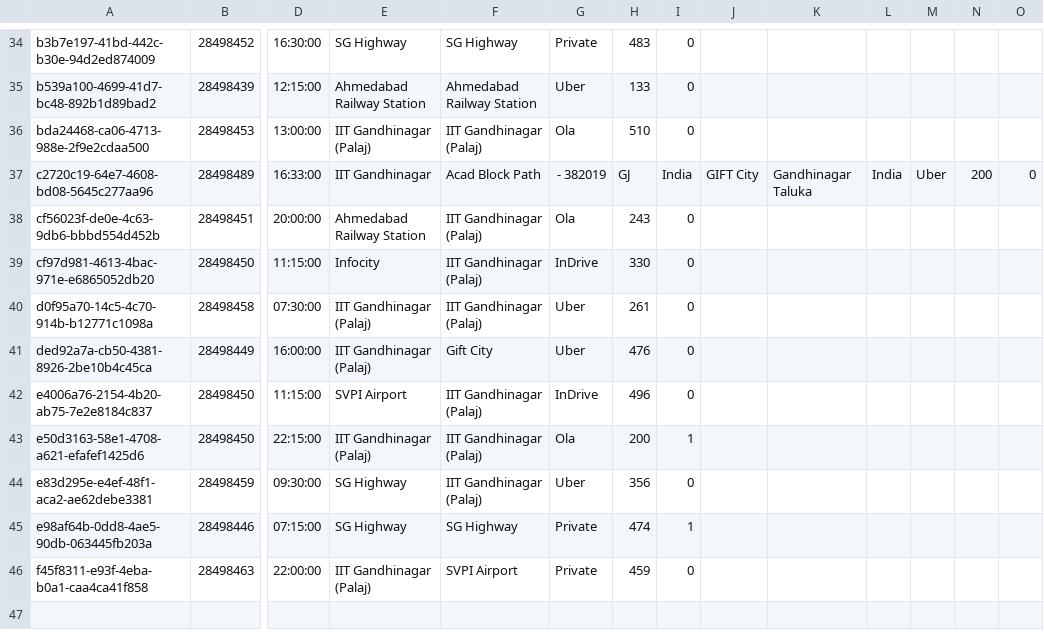
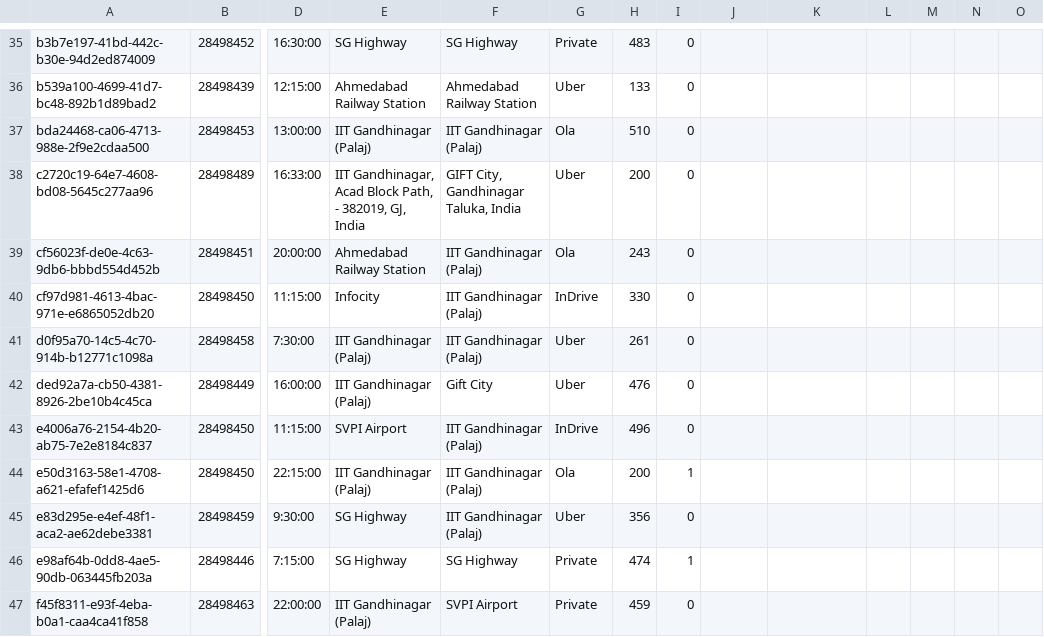
Before and after one commit to haarit19058/QueryWorks2.0, a CSV file: Assignment4/app/backend/tables/RideHistory.csv, drawn as a sheet; only a part is shown, gaps mark what is left out; addresses are those after the commit; the diff covers the shown part only; the diff names each change by its address in the sheet, - before the commit and + after, or states it on an @@ line.

```diff
--- a/Assignment4/app/backend/tables/RideHistory.csv
+++ b/Assignment4/app/backend/tables/RideHistory.csv
-E38: IIT Gandhinagar
+E38: IIT Gandhinagar, Acad Block Path, - 382019, GJ, India
-F38: Acad Block Path
+F38: GIFT City, Gandhinagar Taluka, India
-G38: - 382019
+G38: Uber
-H38: GJ
+H38: 200
-I38: India
+I38: 0
-J38: GIFT City
+J38: (empty)
-K38: Gandhinagar Taluka
+K38: (empty)
-L38: India
+L38: (empty)
-M38: Uber
+M38: (empty)
-N38: 200
+N38: (empty)
-O38: 0
+O38: (empty)
-D41: 07:30:00
+D41: 7:30:00
-D45: 09:30:00
+D45: 9:30:00
-D46: 07:15:00
+D46: 7:15:00
```
Also changed, not shown: 1 added row and 69 edited cells elsewhere in this file, Assignment4/app/backend/tables/MemberRatings.csv, Assignment4/app/backend/tables/MemberStats.csv, 4 other files.
